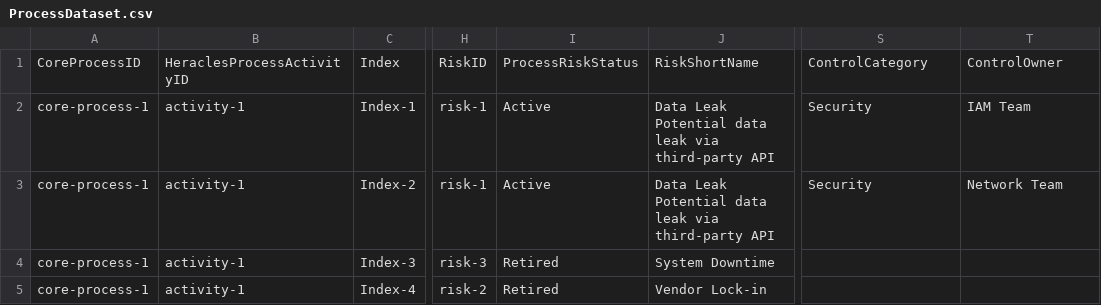
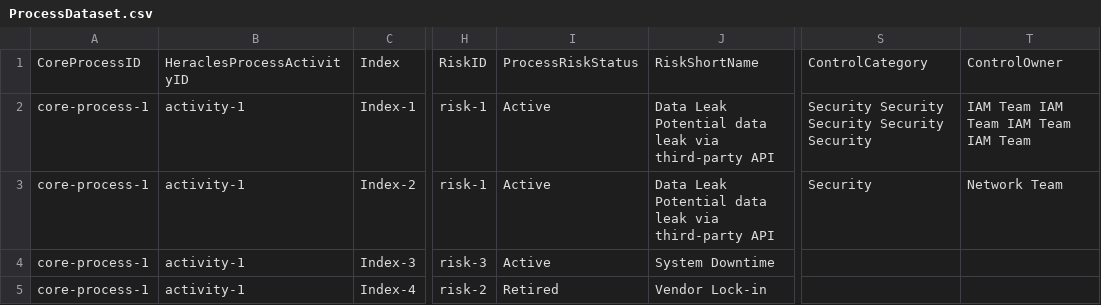
Before and after one commit to nguyenvietand/grc-process-inventory, a CSV file: __tests__/ProcessDataset.csv, drawn as a sheet; only a part is shown, gaps mark what is left out; the diff names each change by its address in the sheet, - before the commit and + after, or states it on an @@ line.

```diff
--- a/__tests__/ProcessDataset.csv
+++ b/__tests__/ProcessDataset.csv
-S2: Security
+S2: Security Security Security Security Security
-T2: IAM Team
+T2: IAM Team IAM Team IAM Team IAM Team
-I4: Retired
+I4: Active
```
Also changed, not shown: 3 other files.
